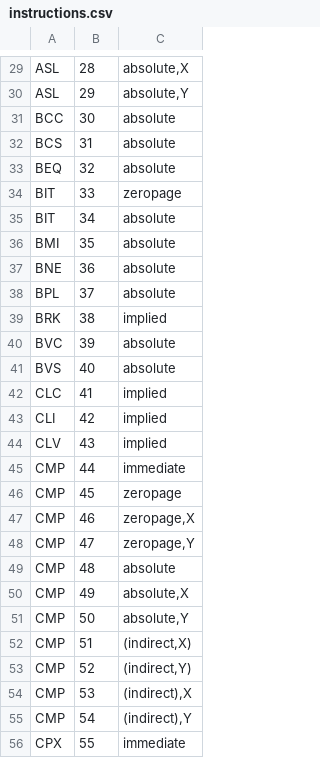
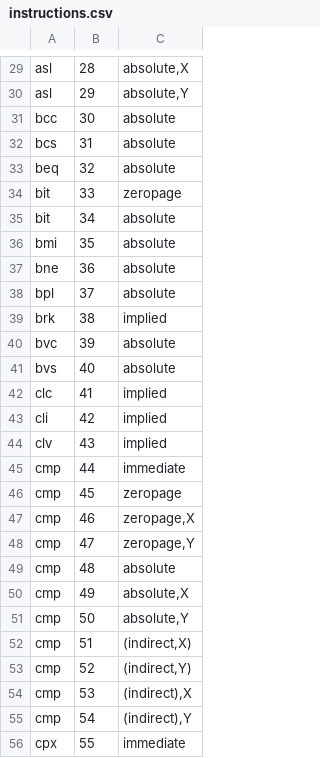
Before and after one commit to tanayvsoni/asm-computer-inprogress, a CSV file: assembler/new_assembler/instructions.csv, drawn as a sheet; only a part is shown, gaps mark what is left out; the diff covers the shown part only; the diff names each change by its address in the sheet, - before the commit and + after, or states it on an @@ line.

```diff
--- a/assembler/new_assembler/instructions.csv
+++ b/assembler/new_assembler/instructions.csv
-A29:A30: ASL
+A29:A30: asl
-A31: BCC
+A31: bcc
-A32: BCS
+A32: bcs
-A33: BEQ
+A33: beq
-A34:A35: BIT
+A34:A35: bit
-A36: BMI
+A36: bmi
-A37: BNE
+A37: bne
-A38: BPL
+A38: bpl
-A39: BRK
+A39: brk
-A40: BVC
+A40: bvc
-A41: BVS
+A41: bvs
-A42: CLC
+A42: clc
-A43: CLI
+A43: cli
-A44: CLV
+A44: clv
-A45:A55: CMP
+A45:A55: cmp
-A56: CPX
+A56: cpx
```
Also changed, not shown: 161 edited cells elsewhere in this file, 12 other files.
